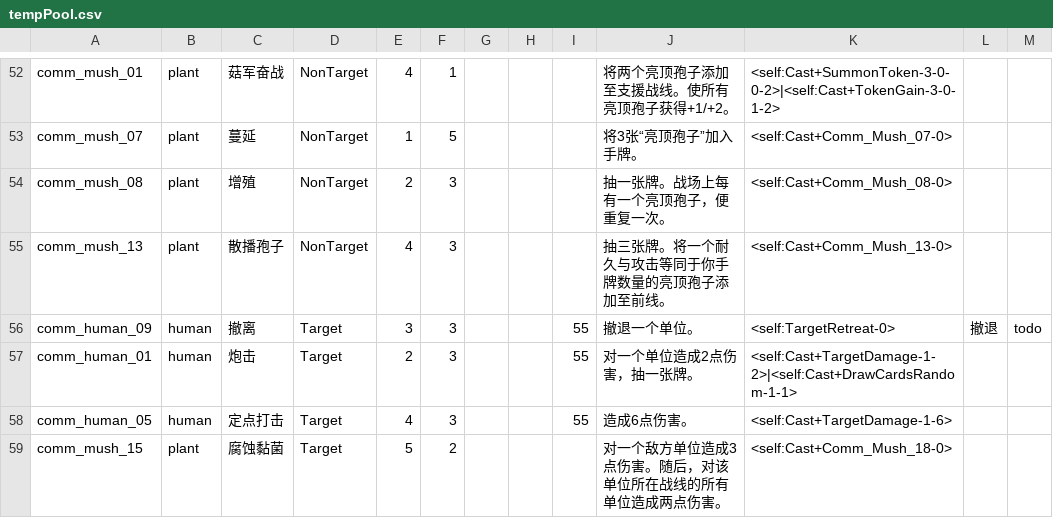
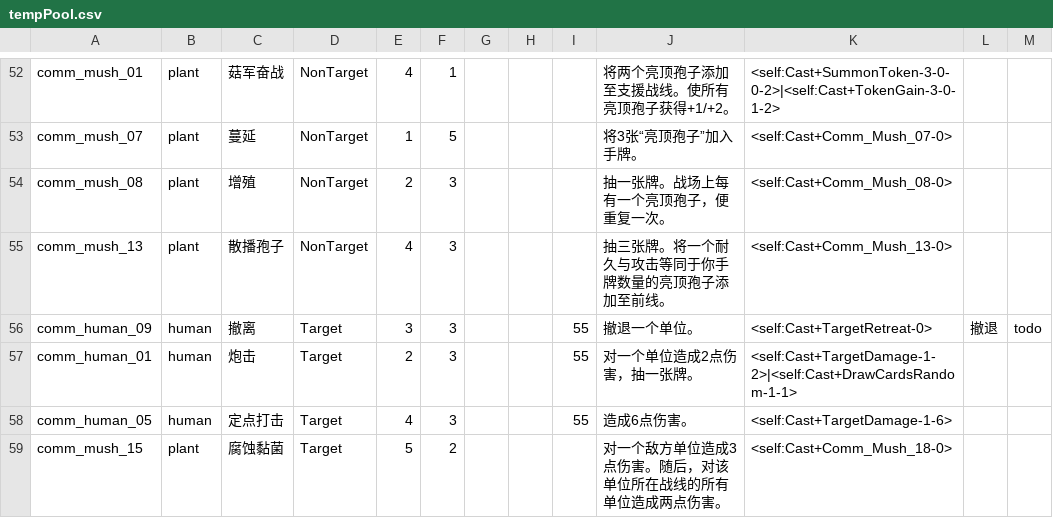
Before and after one commit to Archer-du/OuterStray, a CSV file: Assets/Resources/Config/tempPool.csv, drawn as a sheet; only a part is shown, gaps mark what is left out.

```diff
--- a/Assets/Resources/Config/tempPool.csv
+++ b/Assets/Resources/Config/tempPool.csv
@@ -55,3 +55,3 @@ comm_mush_08,plant,增殖,NonTarget,2,3,,,,抽一张牌。战场上每有一个
 comm_mush_13,plant,散播孢子,NonTarget,4,3,,,,抽三张牌。将一个耐久与攻击等同于你手牌数量的亮顶孢子添加至前线。,<self:Cast+Comm_Mush_13-0>,,
-comm_human_09,human,撤离,Target,3,3,,,55,撤退一个单位。,<self:TargetRetreat-0>,撤退,todo
+comm_human_09,human,撤离,Target,3,3,,,55,撤退一个单位。,<self:Cast+TargetRetreat-0>,撤退,todo
 comm_human_01,human,炮击,Target,2,3,,,55,对一个单位造成2点伤害，抽一张牌。,<self:Cast+TargetDamage-1-2>|<self:Cast+DrawCardsRandom-1-1>,,
```
Also changed, not shown: 3 other files.
